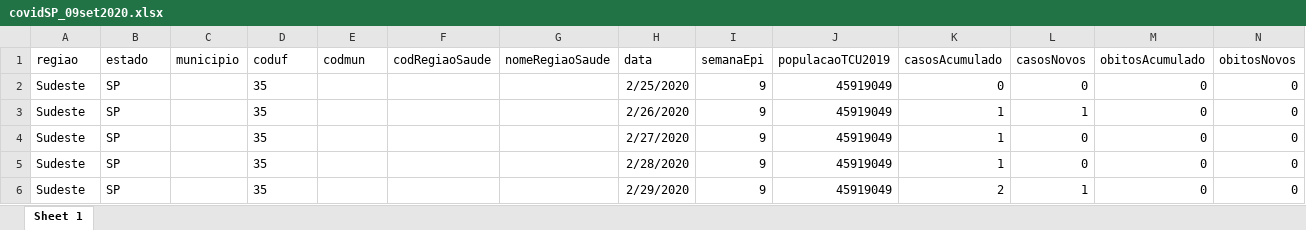
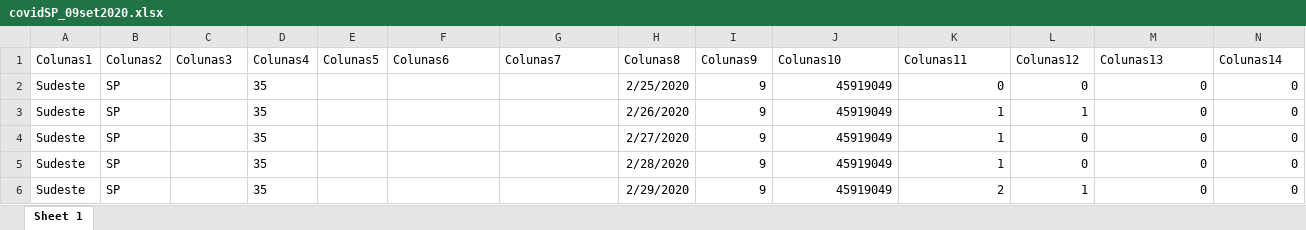
Before and after one commit to daviddamata/COVID-data_Br, an Excel workbook: covidSP_09set2020.xlsx, sheet Sheet 1, drawn as a sheet; only a part is shown; values as stored, in another font and other column widths than the file's, no borders; table styles not drawn; removed rows and columns are numbered as before the commit, all else as after; rows hold the shown columns only; the diff names each change by its address in the sheet, - before the commit and + after, or states it on an @@ line.

Commit message:
Add files via upload

```diff
--- a/covidSP_09set2020.xlsx (sheet Sheet 1)
+++ b/covidSP_09set2020.xlsx (sheet Sheet 1)
-row 1: regiao | estado | municipio | coduf | codmun | codRegiaoSaude | nomeRegiaoSaude | data | semanaEpi | populacaoTCU2019 | casosAcumulado | casosNovos | obitosAcumulado | obitosNovos
+row 1: Colunas1 | Colunas2 | Colunas3 | Colunas4 | Colunas5 | Colunas6 | Colunas7 | Colunas8 | Colunas9 | Colunas10 | Colunas11 | Colunas12 | Colunas13 | Colunas14
```
